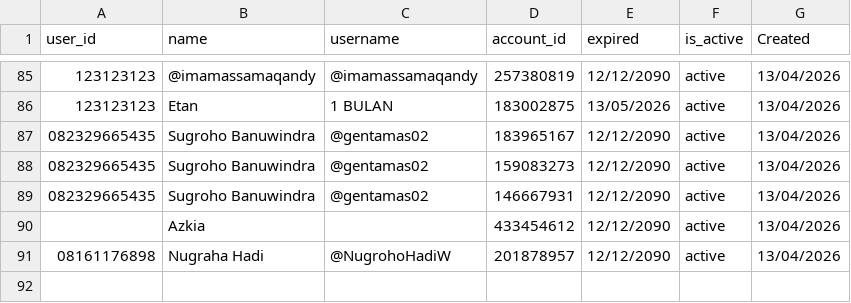
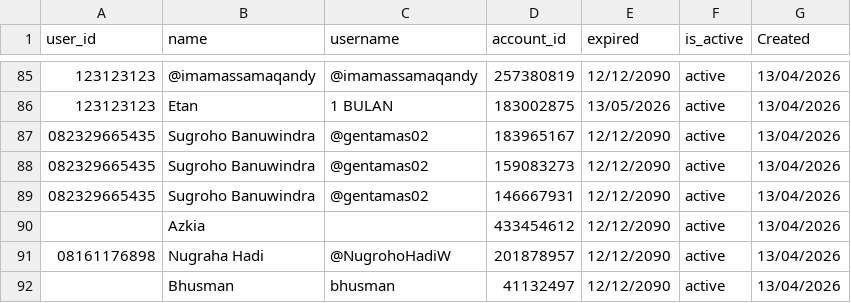
Before and after one commit to satriadwibagaskara/HedgePro-Licenses, a CSV file: HedgePro-Licenses.csv, drawn as a sheet; only a part is shown, gaps mark what is left out; the diff names each change by its address in the sheet, - before the commit and + after, or states it on an @@ line.

Commit message:
Add license Bhusman 41132497

```diff
--- a/HedgePro-Licenses.csv
+++ b/HedgePro-Licenses.csv
+row 92:  | Bhusman | bhusman | 41132497 | 12/12/2090 | active | 13/04/2026
```
